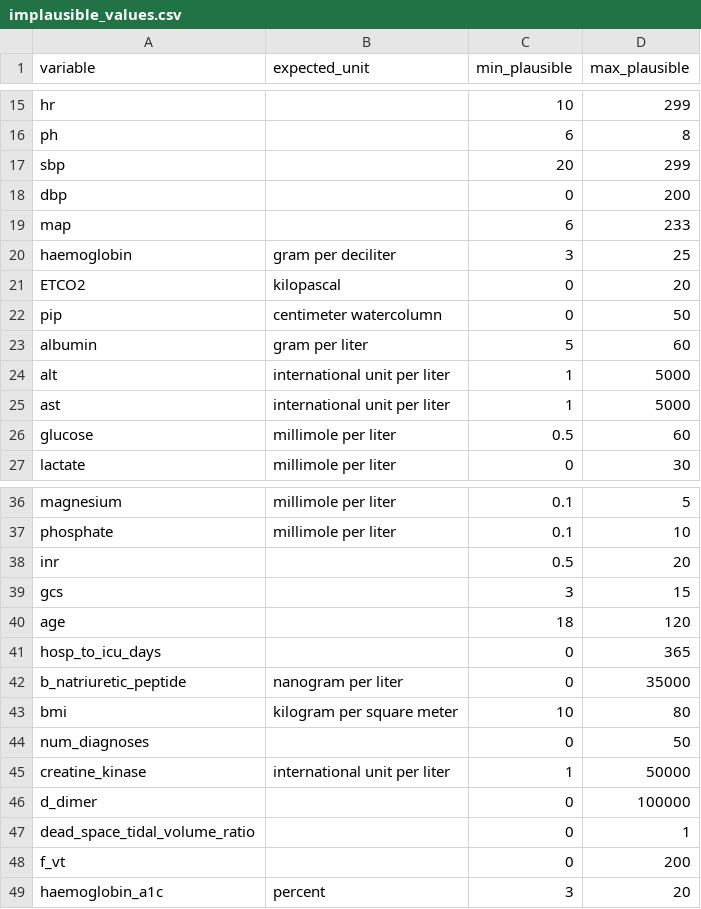
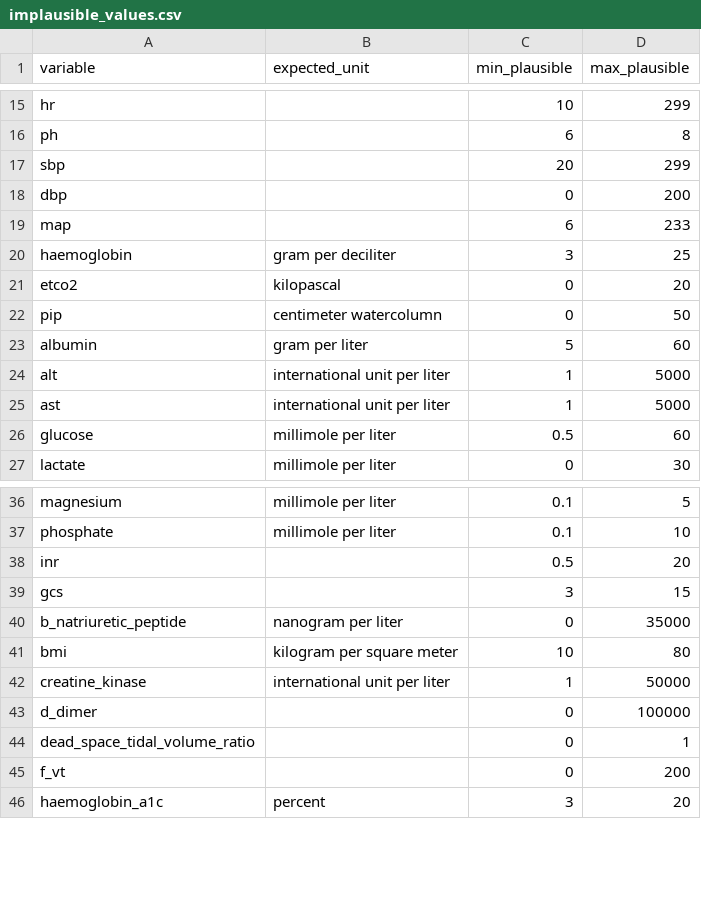
Before and after one commit to aasiyahrashan/SeverityScoresOMOP, a CSV file: inst/implausible_values.csv, drawn as a sheet; only a part is shown, gaps mark what is left out.

Commit message:
Fix ETCO2 capitalization and remove unused entries
Corrected capitalization of 'ETCO2' to 'etco2' and removed unnecessary lines.

```diff
--- a/inst/implausible_values.csv
+++ b/inst/implausible_values.csv
@@ -20,3 +20,3 @@ map,,6,233
 haemoglobin,gram per deciliter,3,25
-ETCO2,kilopascal,0,20
+etco2,kilopascal,0,20
 pip,centimeter watercolumn,0,50
@@ -39,7 +39,4 @@ inr,,0.5,20
 gcs,,3,15
-age,,18,120
-hosp_to_icu_days,,0,365
 b_natriuretic_peptide,nanogram per liter,0,35000
 bmi,kilogram per square meter,10,80
-num_diagnoses,,0,50
 creatine_kinase,international unit per liter,1,50000
```
